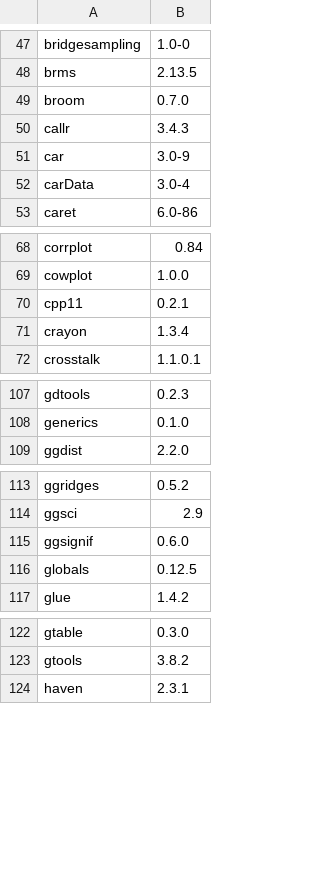
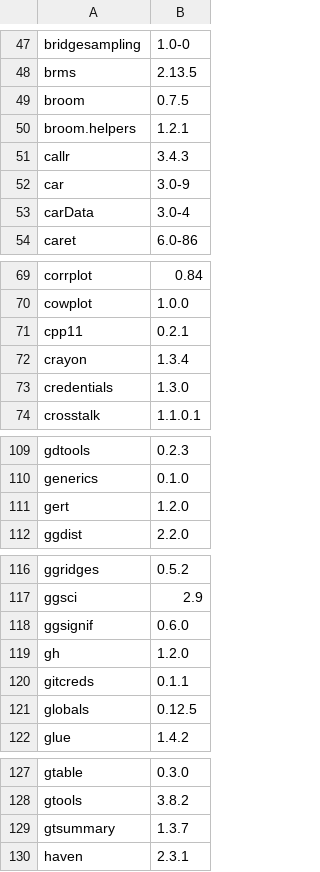
Before and after one commit to opensafely-core/r-docker, a CSV file: packages.csv, drawn as a sheet; only a part is shown, gaps mark what is left out; the diff covers the shown part only.

Commit message:
Add gtsummary
Involved supporting adding system packages too.

```diff
--- a/packages.csv
+++ b/packages.csv
@@ -48,3 +48,4 @@
 "brms","2.13.5"
-"broom","0.7.0"
+"broom","0.7.5"
+"broom.helpers","1.2.1"
 "callr","3.4.3"
@@ -71,2 +72,3 @@
 "crayon","1.3.4"
+"credentials","1.3.0"
 "crosstalk","1.1.0.1"
@@ -108,2 +110,3 @@
 "generics","0.1.0"
+"gert","1.2.0"
 "ggdist","2.2.0"
@@ -115,2 +118,4 @@
 "ggsignif","0.6.0"
+"gh","1.2.0"
+"gitcreds","0.1.1"
 "globals","0.12.5"
@@ -123,2 +128,3 @@
 "gtools","3.8.2"
+"gtsummary","1.3.7"
 "haven","2.3.1"
```
Also changed, not shown: 3 added rows and 2 edited cells elsewhere in this file, 2 other files.
